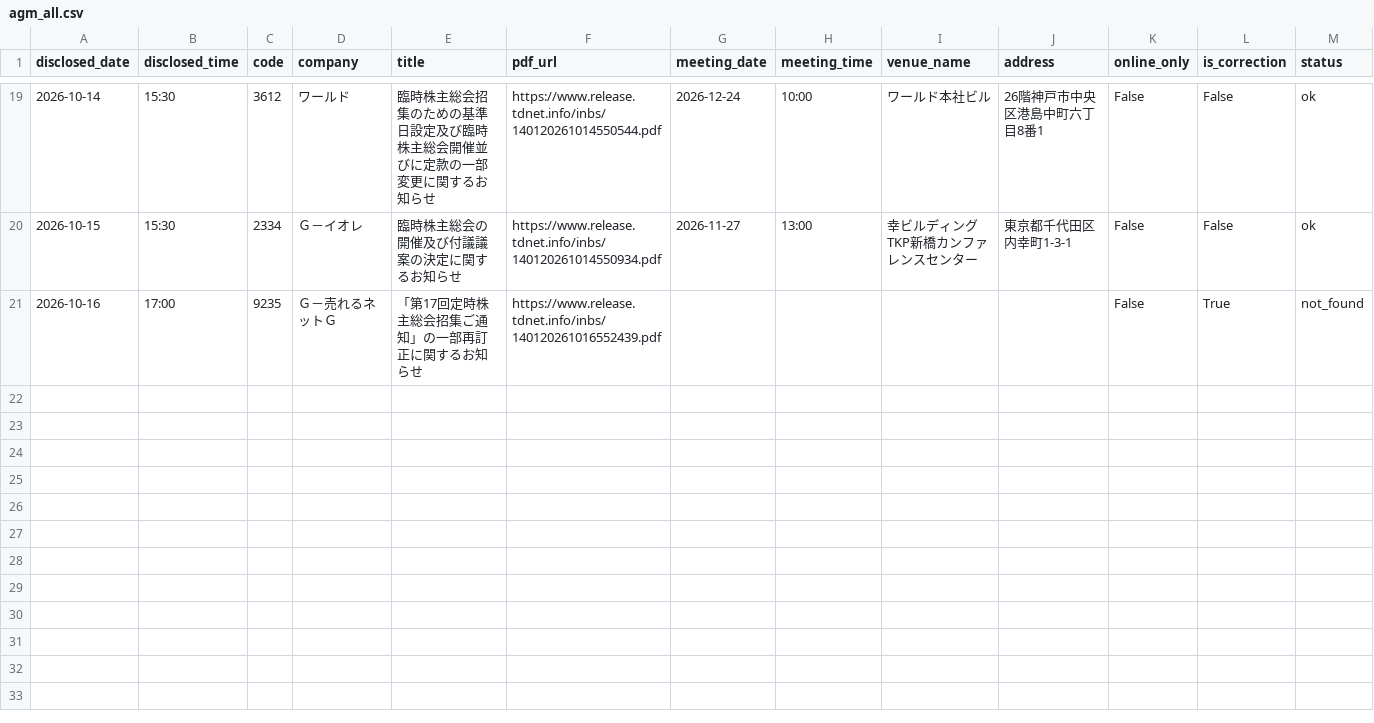
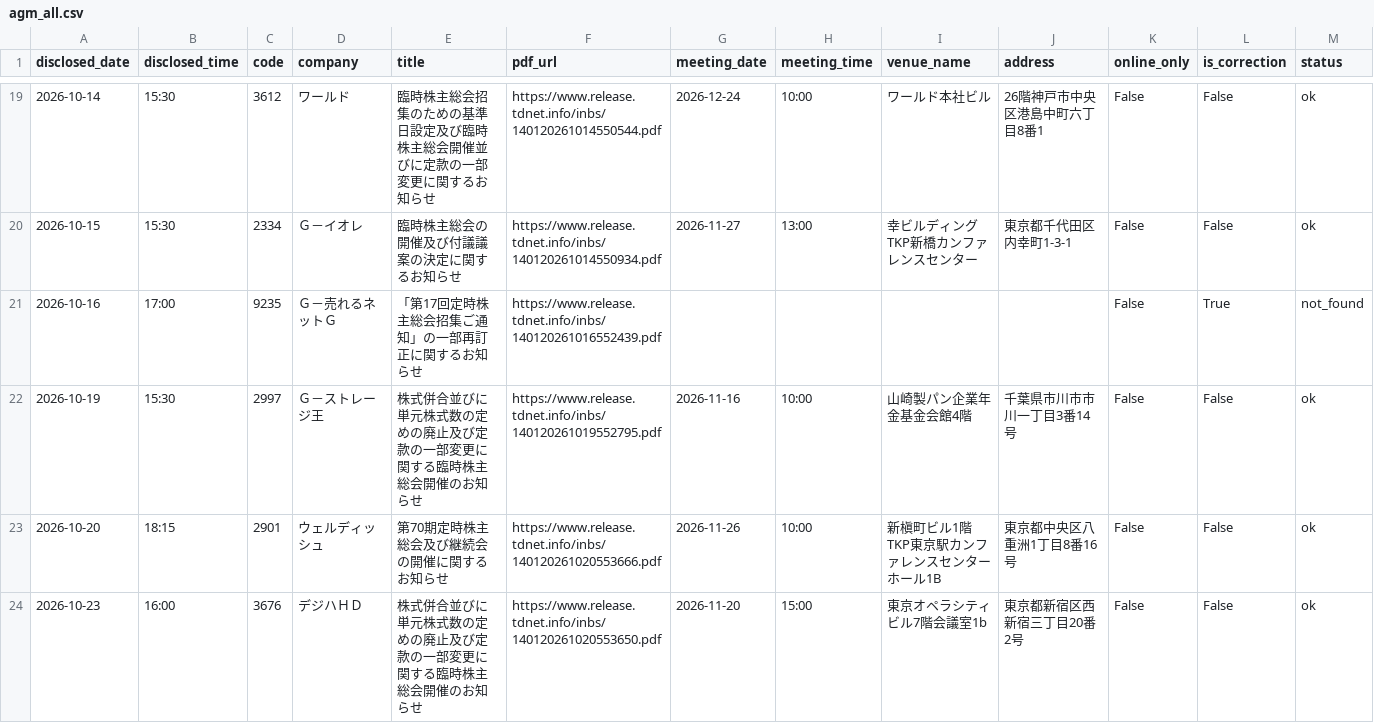
Before and after one commit to ereyester/agm-map, a CSV file: data/agm_all.csv, drawn as a sheet; only a part is shown, gaps mark what is left out; rows hold the shown columns only; the diff names each change by its address in the sheet, - before the commit and + after, or states it on an @@ line.

```diff
--- a/data/agm_all.csv
+++ b/data/agm_all.csv
+row 22: 2026-10-19 | 15:30 | 2997 | Ｇ－ストレージ王 | 株式併合並びに単元株式数の定めの廃止及び定款の一部変更に関する臨時株主総会開催のお知らせ | https://www.release.tdnet.info/inbs/140120261019552795.pdf | 2026-11-16 | 10:00 | 山崎製パン企業年金基金会館4階 | 千葉県市川市市川一丁目3番14号 | False | False | ok
+row 23: 2026-10-20 | 18:15 | 2901 | ウェルディッシュ | 第70期定時株主総会及び継続会の開催に関するお知らせ | https://www.release.tdnet.info/inbs/140120261020553666.pdf | 2026-11-26 | 10:00 | 新槇町ビル1階 TKP東京駅カンファレンスセンターホール1B | 東京都中央区八重洲1丁目8番16号 | False | False | ok
+row 24: 2026-10-23 | 16:00 | 3676 | デジハＨＤ | 株式併合並びに単元株式数の定めの廃止及び定款の一部変更に関する臨時株主総会開催のお知らせ | https://www.release.tdnet.info/inbs/140120261020553650.pdf | 2026-11-20 | 15:00 | 東京オペラシティビル7階会議室1b | 東京都新宿区西新宿三丁目20番2号 | False | False | ok
```
Also changed, not shown: 3 other files.
